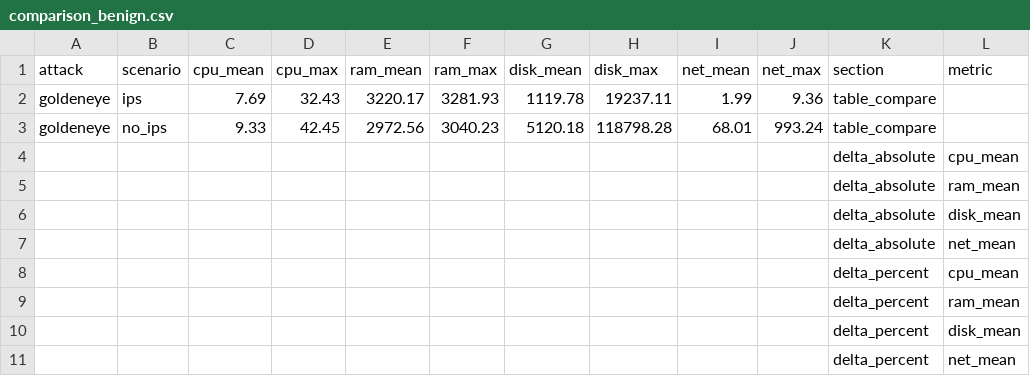
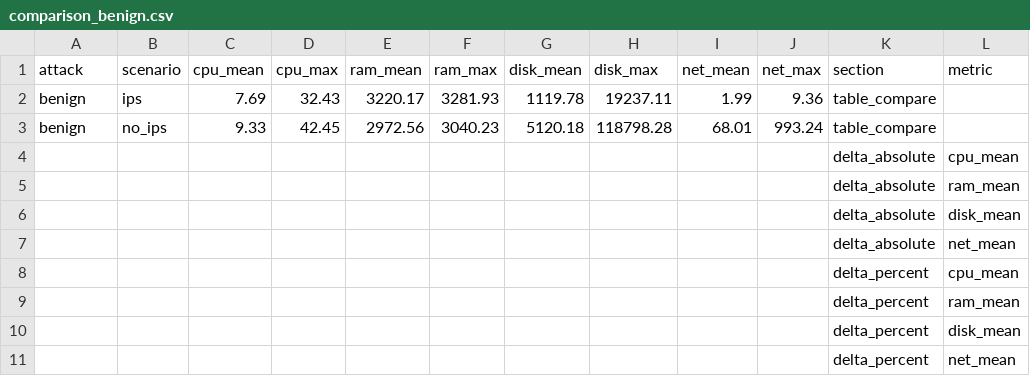
Before and after one commit to dwaynimay/snort, a CSV file: Analisis/comparison_benign.csv, drawn as a sheet; only a part is shown; the diff names each change by its address in the sheet, - before the commit and + after, or states it on an @@ line.

```diff
--- a/Analisis/comparison_benign.csv
+++ b/Analisis/comparison_benign.csv
-A2:A3 (attack): goldeneye
+A2:A3 (attack): benign
```
Also changed, not shown: Analisis/comparison_slowloris.csv, Analisis/comparison_webbrute.csv, 7 other files.
